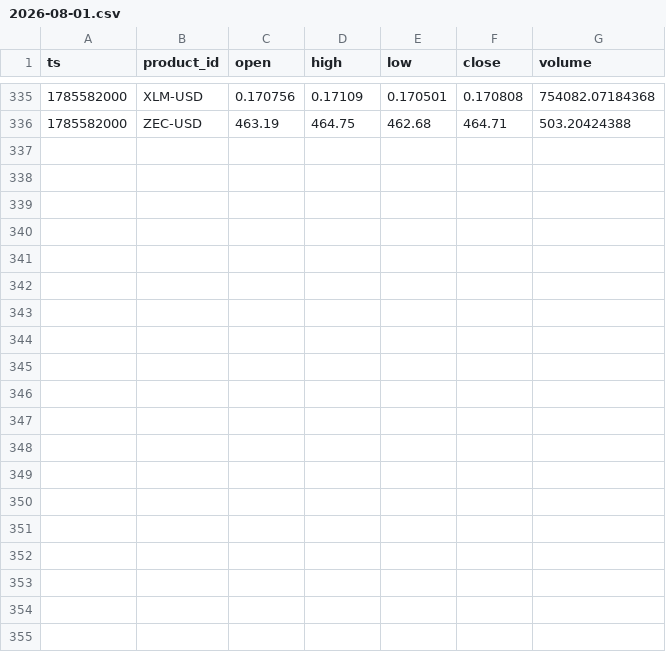
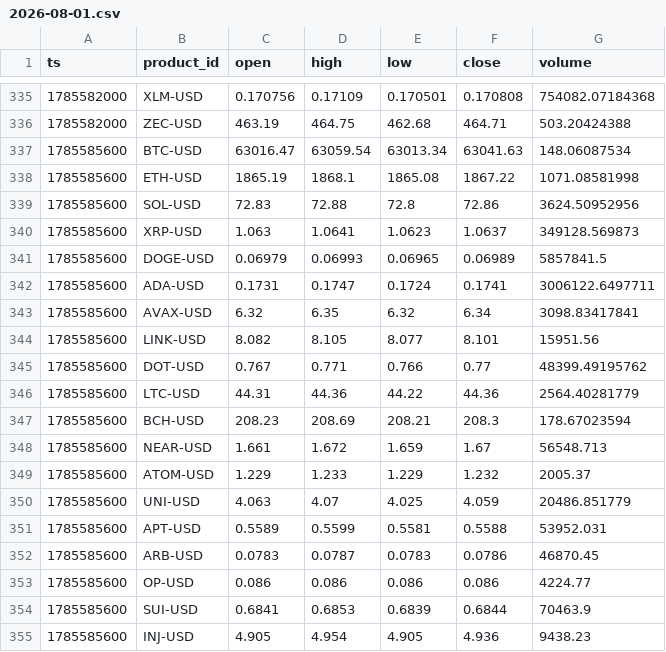
Before and after one commit to jtdaly4/market-data-collector, a CSV file: data/candles/2026-08-01.csv, drawn as a sheet; only a part is shown, gaps mark what is left out; the diff covers the shown part only; the diff names each change by its address in the sheet, - before the commit and + after, or states it on an @@ line.

```diff
--- a/data/candles/2026-08-01.csv
+++ b/data/candles/2026-08-01.csv
+row 337: 1785585600 | BTC-USD | 63016.47 | 63059.54 | 63013.34 | 63041.63 | 148.06087534
+row 338: 1785585600 | ETH-USD | 1865.19 | 1868.1 | 1865.08 | 1867.22 | 1071.08581998
+row 339: 1785585600 | SOL-USD | 72.83 | 72.88 | 72.8 | 72.86 | 3624.50952956
+row 340: 1785585600 | XRP-USD | 1.063 | 1.0641 | 1.0623 | 1.0637 | 349128.569873
+row 341: 1785585600 | DOGE-USD | 0.06979 | 0.06993 | 0.06965 | 0.06989 | 5857841.5
+row 342: 1785585600 | ADA-USD | 0.1731 | 0.1747 | 0.1724 | 0.1741 | 3006122.6497711
+row 343: 1785585600 | AVAX-USD | 6.32 | 6.35 | 6.32 | 6.34 | 3098.83417841
+row 344: 1785585600 | LINK-USD | 8.082 | 8.105 | 8.077 | 8.101 | 15951.56
+row 345: 1785585600 | DOT-USD | 0.767 | 0.771 | 0.766 | 0.77 | 48399.49195762
+row 346: 1785585600 | LTC-USD | 44.31 | 44.36 | 44.22 | 44.36 | 2564.40281779
+row 347: 1785585600 | BCH-USD | 208.23 | 208.69 | 208.21 | 208.3 | 178.67023594
+row 348: 1785585600 | NEAR-USD | 1.661 | 1.672 | 1.659 | 1.67 | 56548.713
+row 349: 1785585600 | ATOM-USD | 1.229 | 1.233 | 1.229 | 1.232 | 2005.37
+row 350: 1785585600 | UNI-USD | 4.063 | 4.07 | 4.025 | 4.059 | 20486.851779
+row 351: 1785585600 | APT-USD | 0.5589 | 0.5599 | 0.5581 | 0.5588 | 53952.031
+row 352: 1785585600 | ARB-USD | 0.0783 | 0.0787 | 0.0783 | 0.0786 | 46870.45
+row 353: 1785585600 | OP-USD | 0.086 | 0.086 | 0.086 | 0.086 | 4224.77
+row 354: 1785585600 | SUI-USD | 0.6841 | 0.6853 | 0.6839 | 0.6844 | 70463.9
+row 355: 1785585600 | INJ-USD | 4.905 | 4.954 | 4.905 | 4.936 | 9438.23
```
Also changed, not shown: 9 added rows elsewhere in this file, data/perp/2026-08-01.csv, 1 other file.
